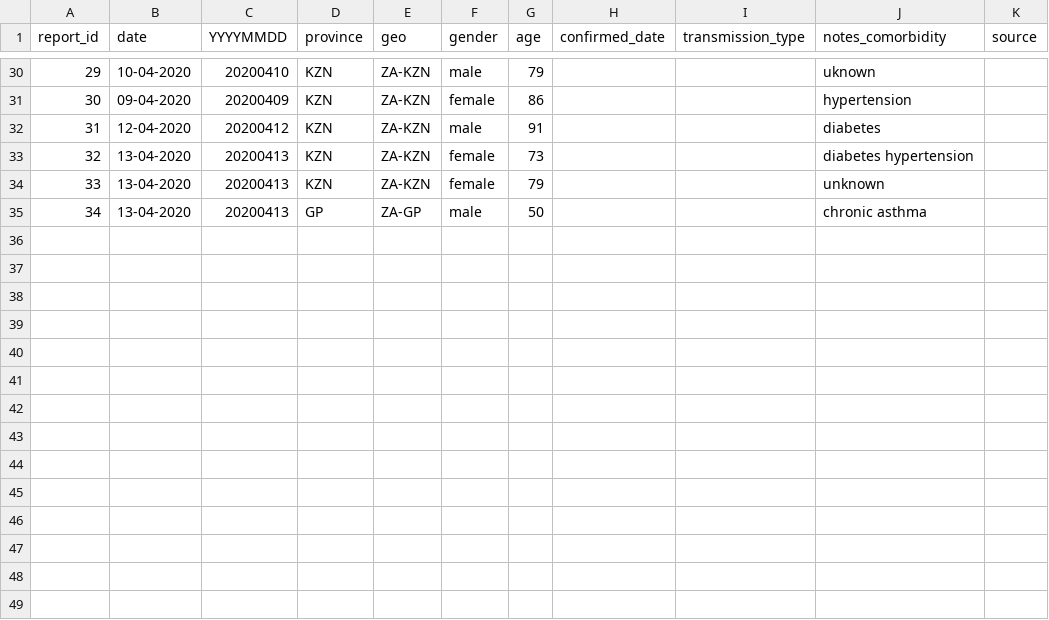
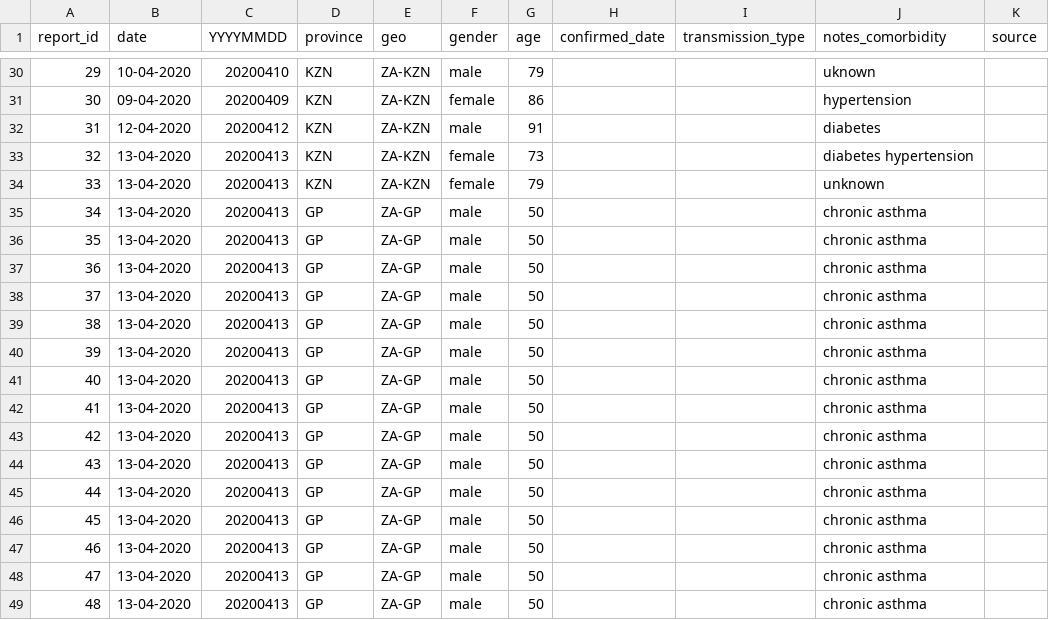
Before and after one commit to nikrich/covid19za, a CSV file: data/covid19za_timeline_deaths.csv, drawn as a sheet; only a part is shown, gaps mark what is left out.

```diff
--- a/data/covid19za_timeline_deaths.csv
+++ b/data/covid19za_timeline_deaths.csv
@@ -35 +35,15 @@ report_id,date,YYYYMMDD,province, geo, gender, age, confirmed_date,transmission_
 34,13-04-2020,20200413,GP,ZA-GP,male,50,,,chronic asthma,
+35,13-04-2020,20200413,GP,ZA-GP,male,50,,,chronic asthma,
+36,13-04-2020,20200413,GP,ZA-GP,male,50,,,chronic asthma,
+37,13-04-2020,20200413,GP,ZA-GP,male,50,,,chronic asthma,
+38,13-04-2020,20200413,GP,ZA-GP,male,50,,,chronic asthma,
+39,13-04-2020,20200413,GP,ZA-GP,male,50,,,chronic asthma,
+40,13-04-2020,20200413,GP,ZA-GP,male,50,,,chronic asthma,
+41,13-04-2020,20200413,GP,ZA-GP,male,50,,,chronic asthma,
+42,13-04-2020,20200413,GP,ZA-GP,male,50,,,chronic asthma,
+43,13-04-2020,20200413,GP,ZA-GP,male,50,,,chronic asthma,
+44,13-04-2020,20200413,GP,ZA-GP,male,50,,,chronic asthma,
+45,13-04-2020,20200413,GP,ZA-GP,male,50,,,chronic asthma,
+46,13-04-2020,20200413,GP,ZA-GP,male,50,,,chronic asthma,
+47,13-04-2020,20200413,GP,ZA-GP,male,50,,,chronic asthma,
+48,13-04-2020,20200413,GP,ZA-GP,male,50,,,chronic asthma,
```
Also changed, not shown: data/covid19za_provincial_cumulative_timeline_confirmed.csv.
